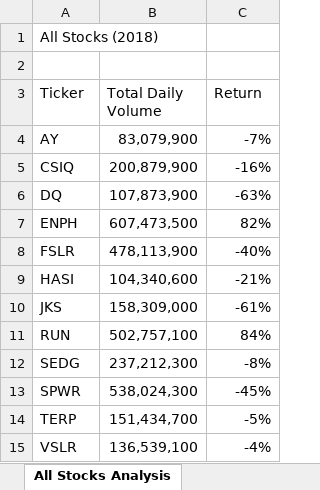
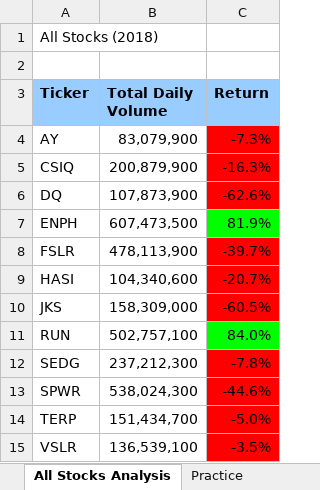
Before and after one commit to GopherCNM/Module2_stock-analysis, an Excel workbook: green_stocks.xlsm, sheet All Stocks Analysis, drawn as a sheet; values as stored, in another font and other column widths than the file's, no borders; the diff names each change by its address in the sheet, - before the commit and + after, or states it on an @@ line.

```diff
--- a/green_stocks.xlsm (sheet All Stocks Analysis)
+++ b/green_stocks.xlsm (sheet All Stocks Analysis)
+sheet tab: Practice
@@ A3:C3 fill: none → #99CCFF, bold: off → on @@
-C4 (Return): -7%
+C4 (Return): -7.3%
-C4:C6 fill: none
+C4:C6 fill: #FF0000
-C5 (Return): -16%
+C5 (Return): -16.3%
-C6 (Return): -63%
+C6 (Return): -62.6%
-C7 (Return): 82%
+C7 (Return): 81.9%
-C7 fill: none
+C7 fill: #00FF00
-C8 (Return): -40%
+C8 (Return): -39.7%
-C8:C10 fill: none
+C8:C10 fill: #FF0000
-C9 (Return): -21%
+C9 (Return): -20.7%
-C10 (Return): -61%
+C10 (Return): -60.5%
-C11 (Return): 84%
+C11 (Return): 84.0%
-C11 fill: none
+C11 fill: #00FF00
-C12 (Return): -8%
+C12 (Return): -7.8%
-C12:C15 fill: none
+C12:C15 fill: #FF0000
-C13 (Return): -45%
+C13 (Return): -44.6%
-C14 (Return): -5%
+C14 (Return): -5.0%
-C15 (Return): -4%
+C15 (Return): -3.5%
```
